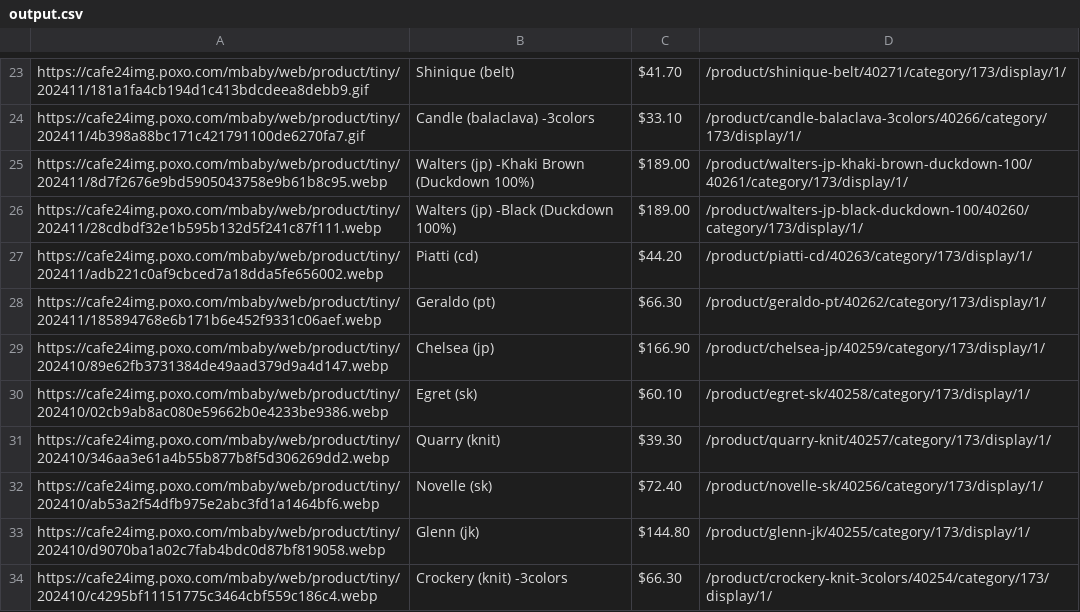
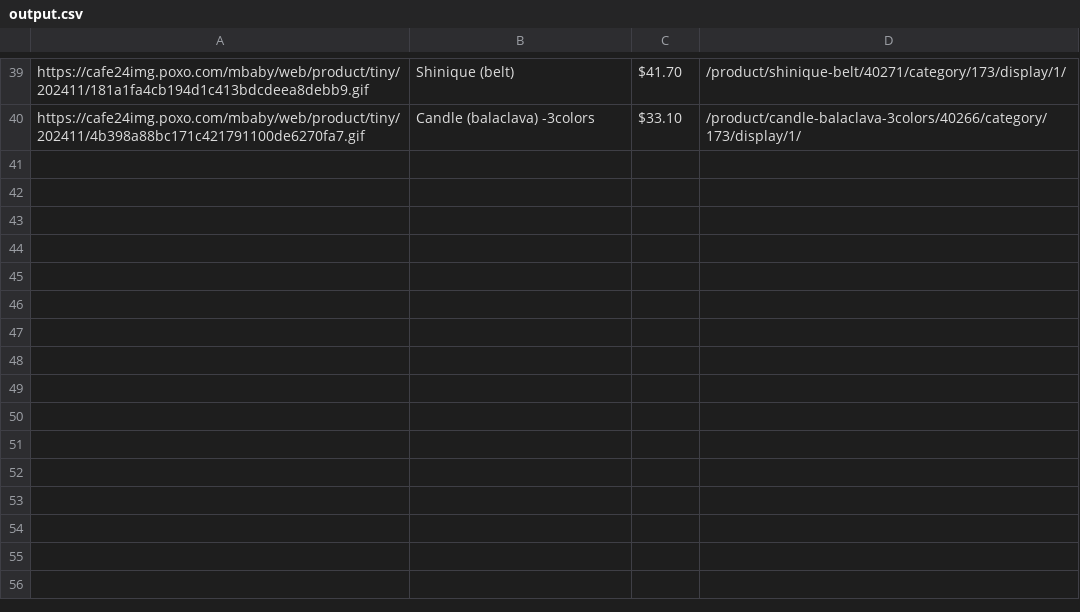
Before and after one commit to delitamakanda/scraper-kr-fashion-shops, a CSV file: core/output.csv, drawn as a sheet; only a part is shown, gaps mark what is left out; the diff covers the shown part only.

```diff
--- a/core/output.csv
+++ b/core/output.csv
@@ -24,11 +40 @@ https://cafe24img.poxo.com/mbaby/web/product/tiny/202411/181a1fa4cb194d1c413bdcd
 https://cafe24img.poxo.com/mbaby/web/product/tiny/202411/4b398a88bc171c421791100de6270fa7.gif,Candle (balaclava) -3colors,$33.10,/product/candle-balaclava-3colors/40266/category/173/display/1/
-https://cafe24img.poxo.com/mbaby/web/product/tiny/202411/8d7f2676e9bd5905043758e9b61b8c95.webp,Walters (jp) -Khaki Brown (Duckdown 100%),$189.00,/product/walters-jp-khaki-brown-duckdown-100/40261/category/173/display/1/
-https://cafe24img.poxo.com/mbaby/web/product/tiny/202411/28cdbdf32e1b595b132d5f241c87f111.webp,Walters (jp) -Black (Duckdown 100%),$189.00,/product/walters-jp-black-duckdown-100/40260/category/173/display/1/
-https://cafe24img.poxo.com/mbaby/web/product/tiny/202411/adb221c0af9cbced7a18dda5fe656002.webp,Piatti (cd),$44.20,/product/piatti-cd/40263/category/173/display/1/
-https://cafe24img.poxo.com/mbaby/web/product/tiny/202411/185894768e6b171b6e452f9331c06aef.webp,Geraldo (pt),$66.30,/product/geraldo-pt/40262/category/173/display/1/
-https://cafe24img.poxo.com/mbaby/web/product/tiny/202410/89e62fb3731384de49aad379d9a4d147.webp,Chelsea (jp),$166.90,/product/chelsea-jp/40259/category/173/display/1/
-https://cafe24img.poxo.com/mbaby/web/product/tiny/202410/02cb9ab8ac080e59662b0e4233be9386.webp,Egret (sk),$60.10,/product/egret-sk/40258/category/173/display/1/
-https://cafe24img.poxo.com/mbaby/web/product/tiny/202410/346aa3e61a4b55b877b8f5d306269dd2.webp,Quarry (knit),$39.30,/product/quarry-knit/40257/category/173/display/1/
-https://cafe24img.poxo.com/mbaby/web/product/tiny/202410/ab53a2f54dfb975e2abc3fd1a1464bf6.webp,Novelle (sk),$72.40,/product/novelle-sk/40256/category/173/display/1/
-https://cafe24img.poxo.com/mbaby/web/product/tiny/202410/d9070ba1a02c7fab4bdc0d87bf819058.webp,Glenn (jk),$144.80,/product/glenn-jk/40255/category/173/display/1/
-https://cafe24img.poxo.com/mbaby/web/product/tiny/202410/c4295bf11151775c3464cbf559c186c4.webp,Crockery (knit) -3colors,$66.30,/product/crockery-knit-3colors/40254/category/173/display/1/
```
Also changed, not shown: 16 added rows and 1 edited cell elsewhere in this file.
